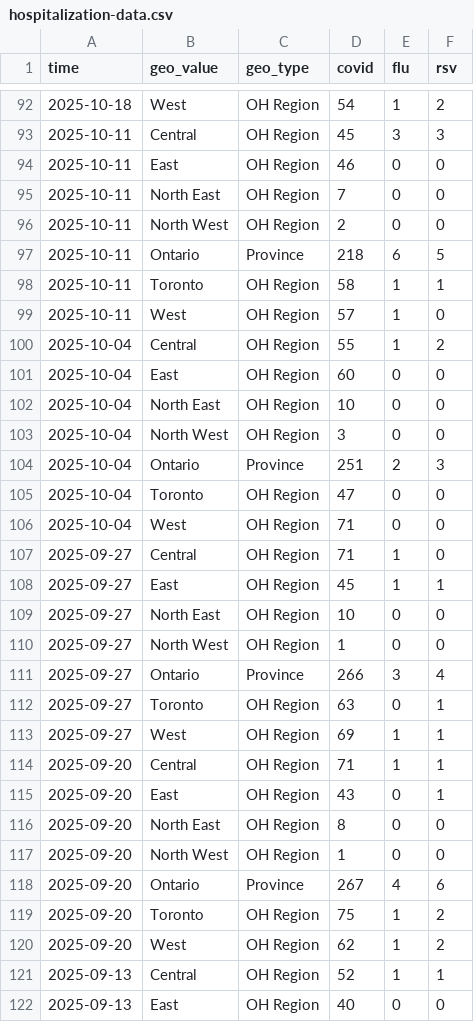
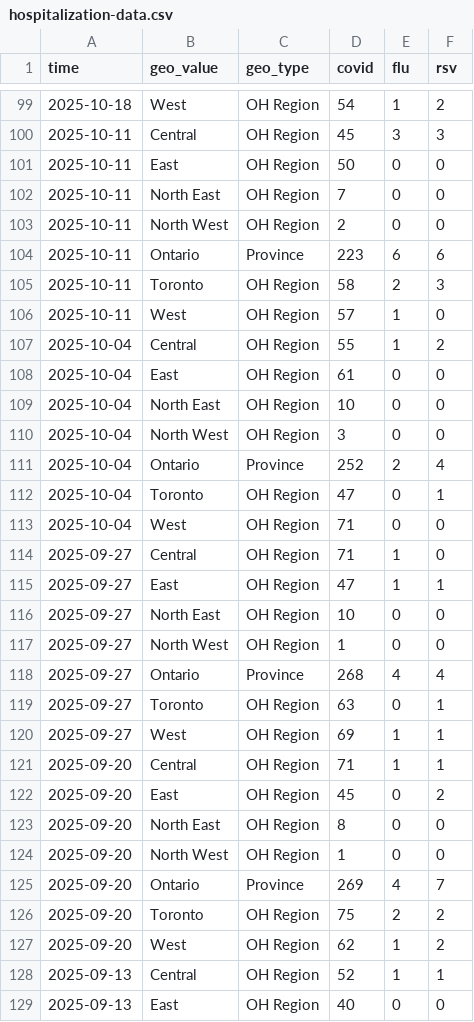
Before and after one commit to william-redman/hospitalization-forecast, a CSV file: target-data/season_2025_2026/hospitalization-data.csv, drawn as a sheet; only a part is shown, gaps mark what is left out; the diff covers the shown part only.

Commit message:
update target data

```diff
--- a/target-data/season_2025_2026/hospitalization-data.csv
+++ b/target-data/season_2025_2026/hospitalization-data.csv
@@ -93,20 +100,20 @@ time,geo_value,geo_type,covid,flu,rsv
 2025-10-11,Central,OH Region,45,3,3
-2025-10-11,East,OH Region,46,0,0
+2025-10-11,East,OH Region,50,0,0
 2025-10-11,North East,OH Region,7,0,0
 2025-10-11,North West,OH Region,2,0,0
-2025-10-11,Ontario,Province,218,6,5
-2025-10-11,Toronto,OH Region,58,1,1
+2025-10-11,Ontario,Province,223,6,6
+2025-10-11,Toronto,OH Region,58,2,3
 2025-10-11,West,OH Region,57,1,0
 2025-10-04,Central,OH Region,55,1,2
-2025-10-04,East,OH Region,60,0,0
+2025-10-04,East,OH Region,61,0,0
 2025-10-04,North East,OH Region,10,0,0
 2025-10-04,North West,OH Region,3,0,0
-2025-10-04,Ontario,Province,251,2,3
-2025-10-04,Toronto,OH Region,47,0,0
+2025-10-04,Ontario,Province,252,2,4
+2025-10-04,Toronto,OH Region,47,0,1
 2025-10-04,West,OH Region,71,0,0
 2025-09-27,Central,OH Region,71,1,0
-2025-09-27,East,OH Region,45,1,1
+2025-09-27,East,OH Region,47,1,1
 2025-09-27,North East,OH Region,10,0,0
 2025-09-27,North West,OH Region,1,0,0
-2025-09-27,Ontario,Province,266,3,4
+2025-09-27,Ontario,Province,268,4,4
 2025-09-27,Toronto,OH Region,63,0,1
@@ -114,7 +121,7 @@ time,geo_value,geo_type,covid,flu,rsv
 2025-09-20,Central,OH Region,71,1,1
-2025-09-20,East,OH Region,43,0,1
+2025-09-20,East,OH Region,45,0,2
 2025-09-20,North East,OH Region,8,0,0
 2025-09-20,North West,OH Region,1,0,0
-2025-09-20,Ontario,Province,267,4,6
-2025-09-20,Toronto,OH Region,75,1,2
+2025-09-20,Ontario,Province,269,4,7
+2025-09-20,Toronto,OH Region,75,2,2
 2025-09-20,West,OH Region,62,1,2
```
Also changed, not shown: 7 added rows and 89 edited cells elsewhere in this file.
